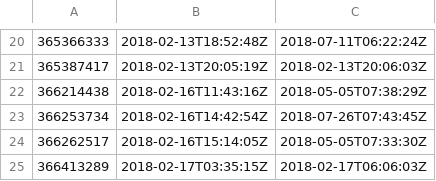
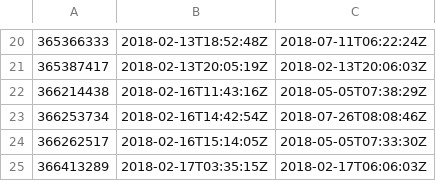
Before and after one commit to solomonxie/issues_blog, a CSV file: solomonxie/solomonxie.github.io/issue-27-comments.csv, drawn as a sheet; only a part is shown, gaps mark what is left out.

```diff
--- a/solomonxie/solomonxie.github.io/issue-27-comments.csv
+++ b/solomonxie/solomonxie.github.io/issue-27-comments.csv
@@ -22,3 +22,3 @@
 366214438,2018-02-16T11:43:16Z,2018-05-05T07:38:29Z
-366253734,2018-02-16T14:42:54Z,2018-07-26T07:43:45Z
+366253734,2018-02-16T14:42:54Z,2018-07-26T08:08:46Z
 366262517,2018-02-16T15:14:05Z,2018-05-05T07:33:30Z
```
Also changed, not shown: solomonxie/solomonxie.github.io/last_issues_list.csv, 1 other file.
